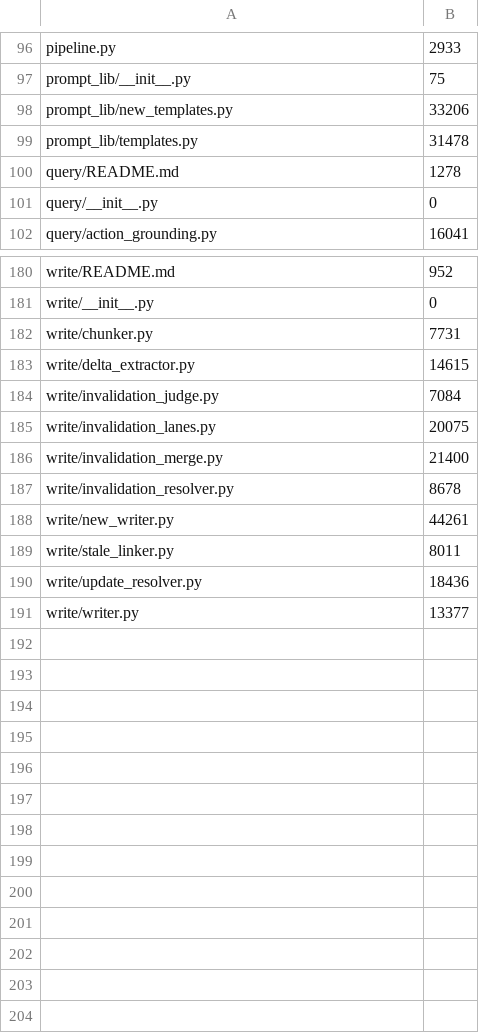
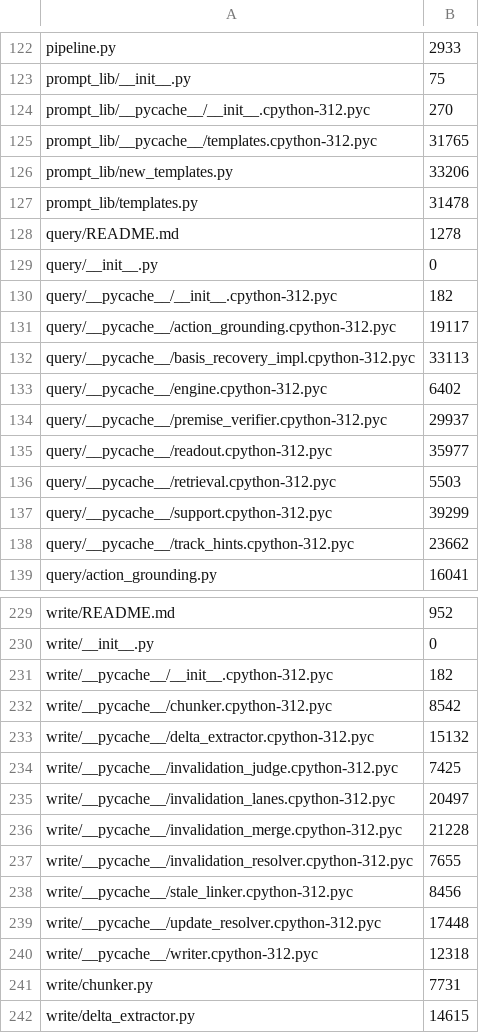
Before and after one commit to Lumin-exdo/RECAST, a TSV file: MINIMAL_REPRODUCTION_FILE_MANIFEST.tsv, drawn as a sheet; only a part is shown, gaps mark what is left out; the shorter side is filled out with more unchanged rows; the diff covers the shown part only.

```diff
--- a/MINIMAL_REPRODUCTION_FILE_MANIFEST.tsv
+++ b/MINIMAL_REPRODUCTION_FILE_MANIFEST.tsv
@@ -97,2 +123,4 @@ pipeline.py	2933
 prompt_lib/__init__.py	75
+prompt_lib/__pycache__/__init__.cpython-312.pyc	270
+prompt_lib/__pycache__/templates.cpython-312.pyc	31765
 prompt_lib/new_templates.py	33206
@@ -101,2 +129,11 @@ query/README.md	1278
 query/__init__.py	0
+query/__pycache__/__init__.cpython-312.pyc	182
+query/__pycache__/action_grounding.cpython-312.pyc	19117
+query/__pycache__/basis_recovery_impl.cpython-312.pyc	33113
+query/__pycache__/engine.cpython-312.pyc	6402
+query/__pycache__/premise_verifier.cpython-312.pyc	29937
+query/__pycache__/readout.cpython-312.pyc	35977
+query/__pycache__/retrieval.cpython-312.pyc	5503
+query/__pycache__/support.cpython-312.pyc	39299
+query/__pycache__/track_hints.cpython-312.pyc	23662
 query/action_grounding.py	16041
@@ -181,2 +230,12 @@ write/README.md	952
 write/__init__.py	0
+write/__pycache__/__init__.cpython-312.pyc	182
+write/__pycache__/chunker.cpython-312.pyc	8542
+write/__pycache__/delta_extractor.cpython-312.pyc	15132
+write/__pycache__/invalidation_judge.cpython-312.pyc	7425
+write/__pycache__/invalidation_lanes.cpython-312.pyc	20497
+write/__pycache__/invalidation_merge.cpython-312.pyc	21228
+write/__pycache__/invalidation_resolver.cpython-312.pyc	7655
+write/__pycache__/stale_linker.cpython-312.pyc	8456
+write/__pycache__/update_resolver.cpython-312.pyc	17448
+write/__pycache__/writer.cpython-312.pyc	12318
 write/chunker.py	7731
```
Also changed, not shown: 39 added rows and 1 removed row elsewhere in this file, 1 other file.
